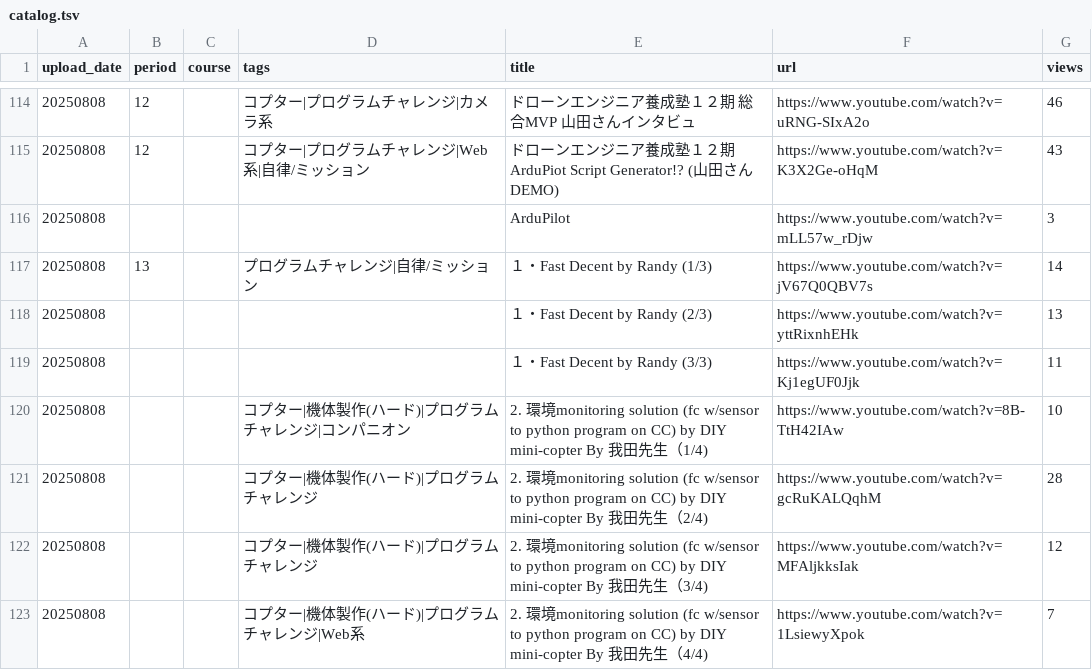
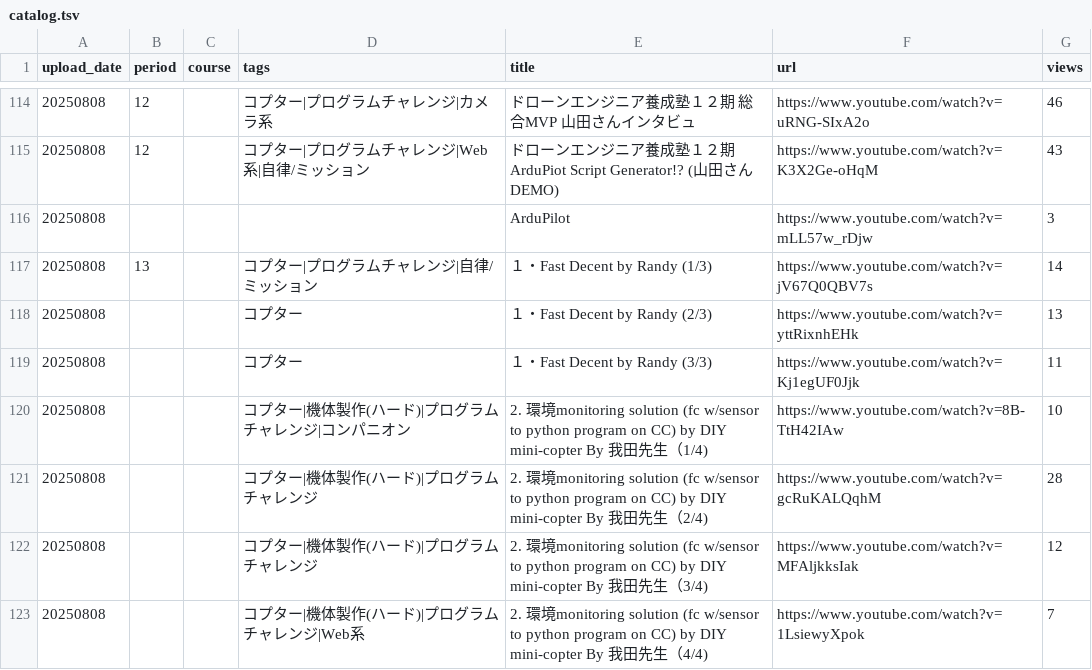
Before and after one commit to hfujikawa77/droneschool-movie-navi, a TSV file: catalog.tsv, drawn as a sheet; only a part is shown, gaps mark what is left out; the diff covers the shown part only.

```diff
--- a/catalog.tsv
+++ b/catalog.tsv
@@ -116,5 +116,5 @@ upload_date	period	course	tags	title	url	views
 20250808				ArduPilot	https://www.youtube.com/watch?v=mLL57w_rDjw	3
-20250808	13		プログラムチャレンジ|自律/ミッション	１・Fast Decent by Randy (1/3)	https://www.youtube.com/watch?v=jV67Q0QBV7s	14
-20250808				１・Fast Decent by Randy (2/3)	https://www.youtube.com/watch?v=yttRixnhEHk	13
-20250808				１・Fast Decent by Randy (3/3)	https://www.youtube.com/watch?v=Kj1egUF0Jjk	11
+20250808	13		コプター|プログラムチャレンジ|自律/ミッション	１・Fast Decent by Randy (1/3)	https://www.youtube.com/watch?v=jV67Q0QBV7s	14
+20250808			コプター	１・Fast Decent by Randy (2/3)	https://www.youtube.com/watch?v=yttRixnhEHk	13
+20250808			コプター	１・Fast Decent by Randy (3/3)	https://www.youtube.com/watch?v=Kj1egUF0Jjk	11
 20250808			コプター|機体製作(ハード)|プログラムチャレンジ|コンパニオン	2. 環境monitoring solution (fc w/sensor to python program on CC) by DIY mini-copter By 我田先生（1/4)	https://www.youtube.com/watch?v=8B-TtH42IAw	10
```
Also changed, not shown: 40 edited cells elsewhere in this file, 5 other files.
